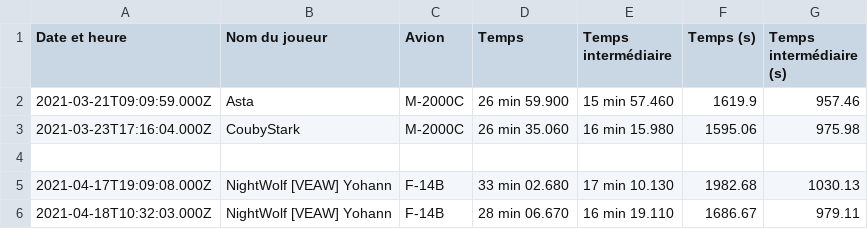
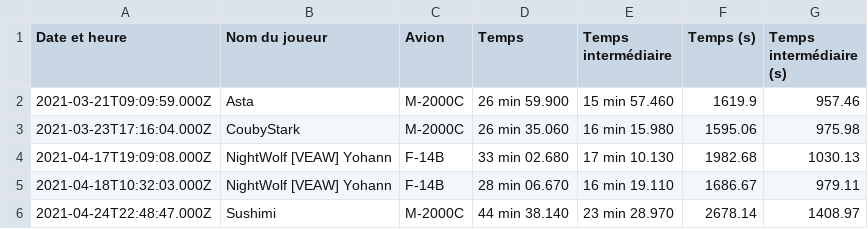
Before and after one commit to Cellules-Rapaces/Tanker-Party, a CSV file: data/resultat.csv, drawn as a sheet.

Commit message:
20210425-065441

```diff
--- a/data/resultat.csv
+++ b/data/resultat.csv
@@ -3,4 +3,4 @@ Date et heure,Nom du joueur,Avion,Temps,Temps intermédiaire,Temps (s),Temps int
 2021-03-23T17:16:04.000Z,CoubyStark,M-2000C,26 min 35.060,16 min 15.980,1595.06,975.98
-
 2021-04-17T19:09:08.000Z,NightWolf [VEAW] Yohann,F-14B,33 min 02.680,17 min 10.130,1982.68,1030.13
 2021-04-18T10:32:03.000Z,NightWolf [VEAW] Yohann,F-14B,28 min 06.670,16 min 19.110,1686.67,979.11
+2021-04-24T22:48:47.000Z,Sushimi,M-2000C,44 min 38.140,23 min 28.970,2678.14,1408.97
```
